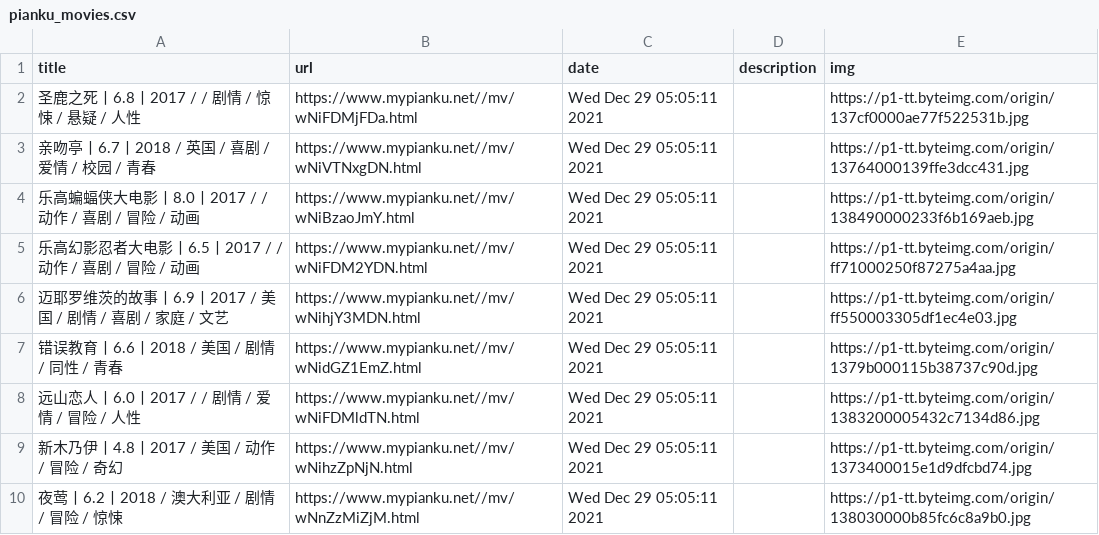
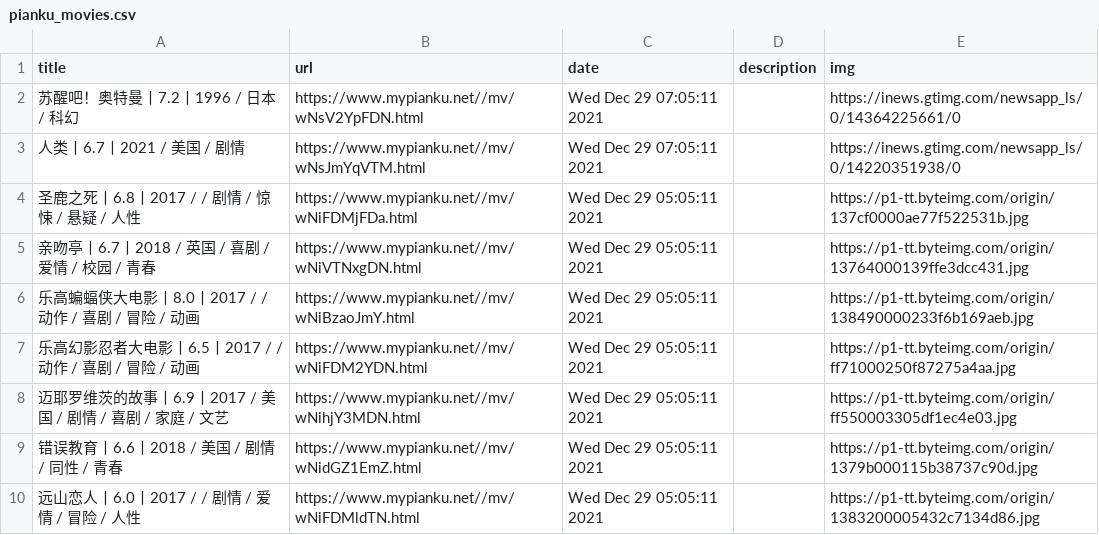
Before and after one commit to c-chen0902/rss, a CSV file: pianku_movies.csv, drawn as a sheet; only a part is shown; the shorter side is filled out with more unchanged rows; the diff names each change by its address in the sheet, - before the commit and + after, or states it on an @@ line.

```diff
--- a/pianku_movies.csv
+++ b/pianku_movies.csv
+row 2: 苏醒吧！奥特曼丨7.2丨1996 / 日本 / 科幻 | https://www.mypianku.net//mv/wNsV2YpFDN.html | Wed Dec 29 07:05:11 2021 |  | https://inews.gtimg.com/newsapp_ls/0/14364225661/0
+row 3: 人类丨6.7丨2021 / 美国 / 剧情 | https://www.mypianku.net//mv/wNsJmYqVTM.html | Wed Dec 29 07:05:11 2021 |  | https://inews.gtimg.com/newsapp_ls/0/14220351938/0
```
Also changed, not shown: pianku_tv.csv, 27 other files.
